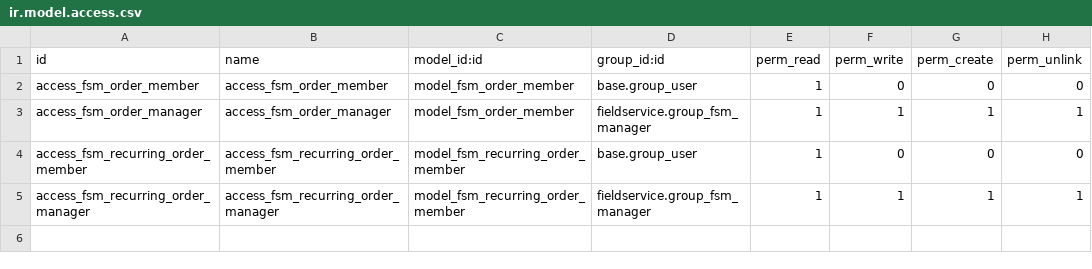
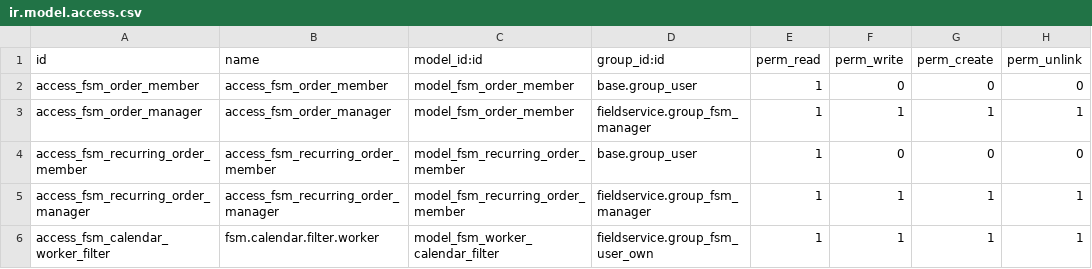
Before and after one commit to foodles-tech/field-service, a CSV file: fieldservice_crew/security/ir.model.access.csv, drawn as a sheet.

```diff
--- a/fieldservice_crew/security/ir.model.access.csv
+++ b/fieldservice_crew/security/ir.model.access.csv
@@ -5 +5,2 @@ access_fsm_recurring_order_member,access_fsm_recurring_order_member,model_fsm_re
 access_fsm_recurring_order_manager,access_fsm_recurring_order_manager,model_fsm_recurring_order_member,fieldservice.group_fsm_manager,1,1,1,1
+access_fsm_calendar_worker_filter,fsm.calendar.filter.worker,model_fsm_worker_calendar_filter,fieldservice.group_fsm_user_own,1,1,1,1
```
Also changed, not shown: 11 other files.
